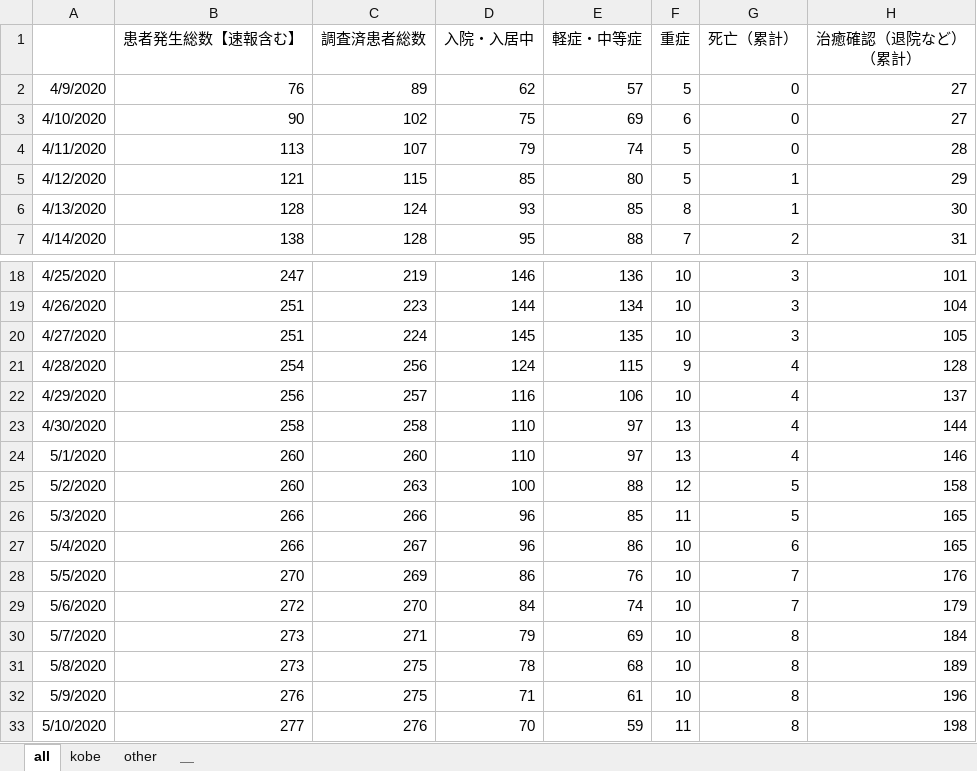
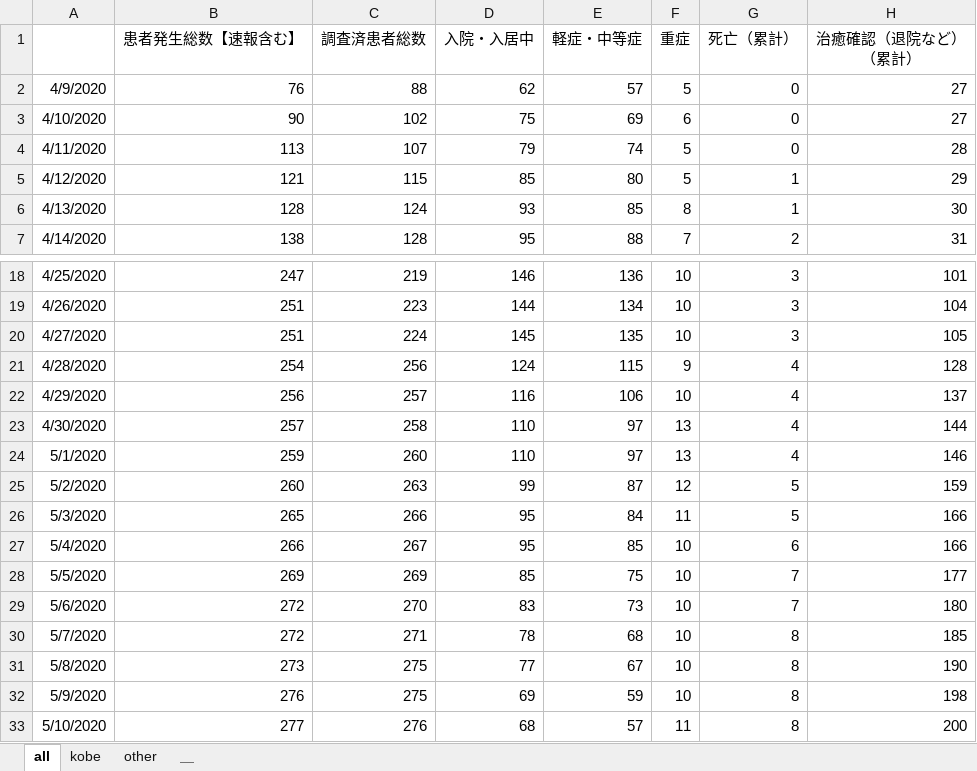
Before and after one commit to codeforjapan/kobe-stopcovid19, an Excel workbook: static/data/kansensya_pcr.xlsx, sheet all, drawn as a sheet; only a part is shown, gaps mark what is left out; values as stored, in another font and other column widths than the file's, no borders; the diff covers the shown part only; the diff names each change by its address in the sheet, - before the commit and + after, or states it on an @@ line.

```diff
--- a/static/data/kansensya_pcr.xlsx (sheet all)
+++ b/static/data/kansensya_pcr.xlsx (sheet all)
-C2 (調査済患者総数): 89
+C2 (調査済患者総数): 88
-B23 (患者発生総数【速報含む】): 258
+B23 (患者発生総数【速報含む】): 257
-B24 (患者発生総数【速報含む】): 260
+B24 (患者発生総数【速報含む】): 259
-D25 (入院・入居中): 100
+D25 (入院・入居中): 99
-E25 (軽症・中等症): 88
+E25 (軽症・中等症): 87
-H25 (治癒確認（退院など） （累計）): 158
+H25 (治癒確認（退院など） （累計）): 159
-B26 (患者発生総数【速報含む】): 266
+B26 (患者発生総数【速報含む】): 265
-D26:D27 (入院・入居中): 96
+D26:D27 (入院・入居中): 95
-E26 (軽症・中等症): 85
+E26 (軽症・中等症): 84
-H26:H27 (治癒確認（退院など） （累計）): 165
+H26:H27 (治癒確認（退院など） （累計）): 166
-E27 (軽症・中等症): 86
+E27 (軽症・中等症): 85
-B28 (患者発生総数【速報含む】): 270
+B28 (患者発生総数【速報含む】): 269
-D28 (入院・入居中): 86
+D28 (入院・入居中): 85
-E28 (軽症・中等症): 76
+E28 (軽症・中等症): 75
-H28 (治癒確認（退院など） （累計）): 176
+H28 (治癒確認（退院など） （累計）): 177
-D29 (入院・入居中): 84
+D29 (入院・入居中): 83
-E29 (軽症・中等症): 74
+E29 (軽症・中等症): 73
-H29 (治癒確認（退院など） （累計）): 179
+H29 (治癒確認（退院など） （累計）): 180
-B30 (患者発生総数【速報含む】): 273
+B30 (患者発生総数【速報含む】): 272
-D30 (入院・入居中): 79
+D30 (入院・入居中): 78
-E30 (軽症・中等症): 69
+E30 (軽症・中等症): 68
-H30 (治癒確認（退院など） （累計）): 184
+H30 (治癒確認（退院など） （累計）): 185
-D31 (入院・入居中): 78
+D31 (入院・入居中): 77
-E31 (軽症・中等症): 68
+E31 (軽症・中等症): 67
-H31 (治癒確認（退院など） （累計）): 189
+H31 (治癒確認（退院など） （累計）): 190
-D32 (入院・入居中): 71
+D32 (入院・入居中): 69
-E32 (軽症・中等症): 61
+E32 (軽症・中等症): 59
-H32 (治癒確認（退院など） （累計）): 196
+H32 (治癒確認（退院など） （累計）): 198
-D33 (入院・入居中): 70
+D33 (入院・入居中): 68
-E33 (軽症・中等症): 59
+E33 (軽症・中等症): 57
-H33 (治癒確認（退院など） （累計）): 198
+H33 (治癒確認（退院など） （累計）): 200
```
Also changed, not shown: 2 added rows, 1 removed row and 51 edited cells elsewhere in this sheet, sheet kobe, sheet other, 2 other files.
